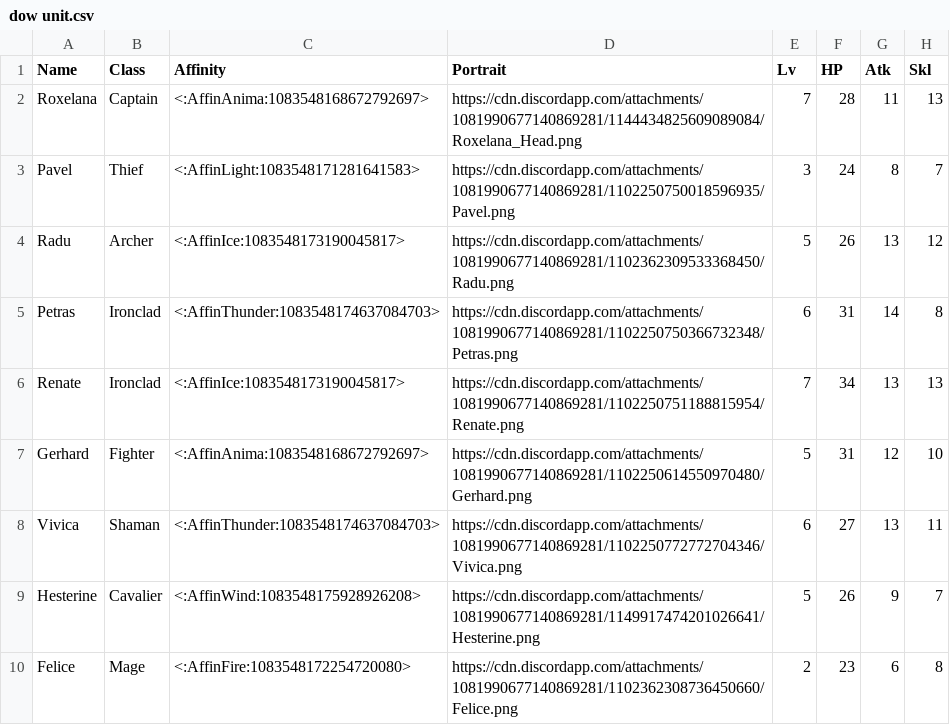
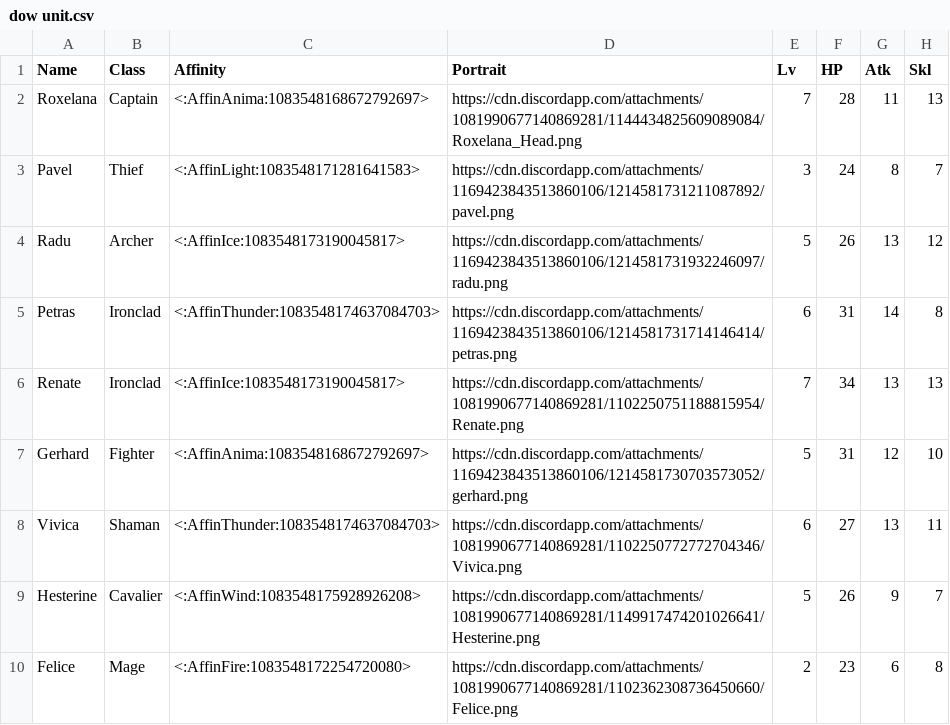
Before and after one commit to knabepicer/CromarBot, a CSV file: dow/dow unit.csv, drawn as a sheet; only a part is shown; the diff covers the shown part only; the diff names each change by its address in the sheet, - before the commit and + after, or states it on an @@ line.

Commit message:
Update dow unit.csv with new portraits

```diff
--- a/dow/dow unit.csv
+++ b/dow/dow unit.csv
-D3 (Portrait): https://cdn.discordapp.com/attachments/1081990677140869281/1102250750018596935/Pavel.png
+D3 (Portrait): https://cdn.discordapp.com/attachments/1169423843513860106/1214581731211087892/pavel.png
-D4 (Portrait): https://cdn.discordapp.com/attachments/1081990677140869281/1102362309533368450/Radu.png
+D4 (Portrait): https://cdn.discordapp.com/attachments/1169423843513860106/1214581731932246097/radu.png
-D5 (Portrait): https://cdn.discordapp.com/attachments/1081990677140869281/1102250750366732348/Petras.png
+D5 (Portrait): https://cdn.discordapp.com/attachments/1169423843513860106/1214581731714146414/petras.png
-D7 (Portrait): https://cdn.discordapp.com/attachments/1081990677140869281/1102250614550970480/Gerhard.png
+D7 (Portrait): https://cdn.discordapp.com/attachments/1169423843513860106/1214581730703573052/gerhard.png
```
Also changed, not shown: 6 edited cells elsewhere in this file.
